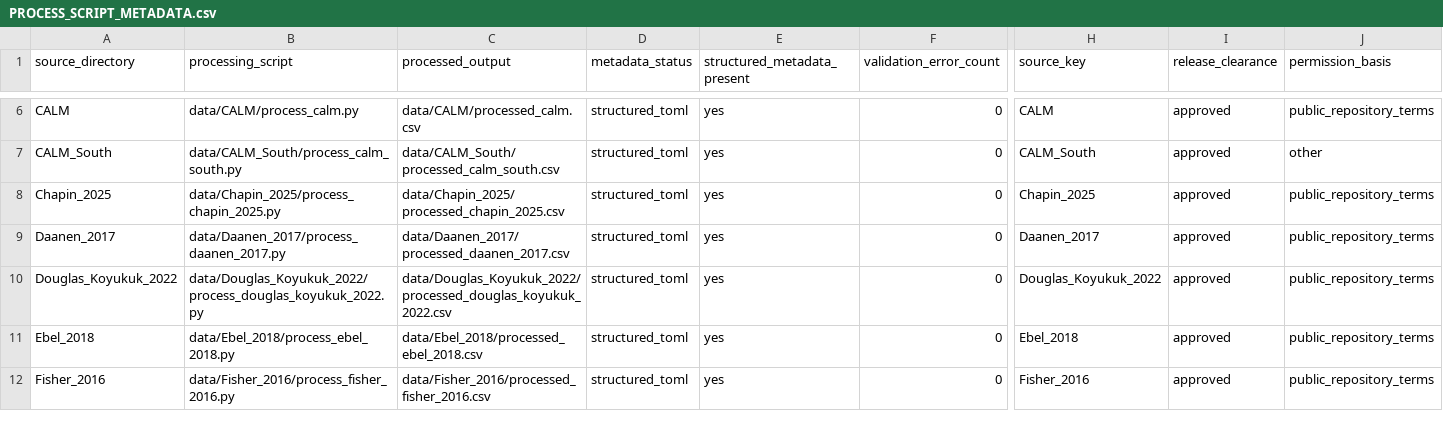
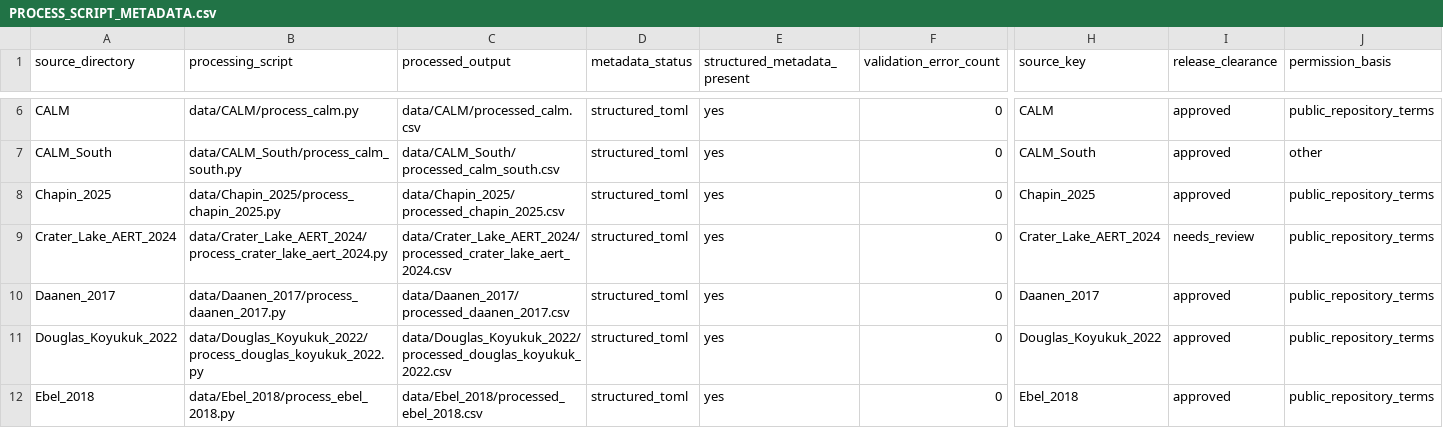
Before and after one commit to jonschwenk/cusp, a CSV file: PROCESS_SCRIPT_METADATA.csv, drawn as a sheet; only a part is shown, gaps mark what is left out; the shorter side is filled out with more unchanged rows; rows hold the shown columns only; the diff names each change by its address in the sheet, - before the commit and + after, or states it on an @@ line.

Commit message:
Add Crater Lake probes and document Zenodo release archiving
Register ten direct probes with provenance, overlap flags, bibliography, and tests; retain needs_review release clearance. Document reviewed dataset follow-ups and the planned Zenodo/GitHub/ARDAC hosting model. Include the pending removal of the archived v1.0 feature CSV.

```diff
--- a/PROCESS_SCRIPT_METADATA.csv
+++ b/PROCESS_SCRIPT_METADATA.csv
+row 9: Crater_Lake_AERT_2024 | data/Crater_Lake_AERT_2024/process_crater_lake_aert_2024.py | data/Crater_Lake_AERT_2024/processed_crater_lake_aert_2024.csv | structured_toml | yes | 0 | Crater_Lake_AERT_2024 | needs_review | public_repository_terms
```
Also changed, not shown: data/cusp_sources_bibtex.csv, data/source_duplication_notes.csv, 18 other files.
